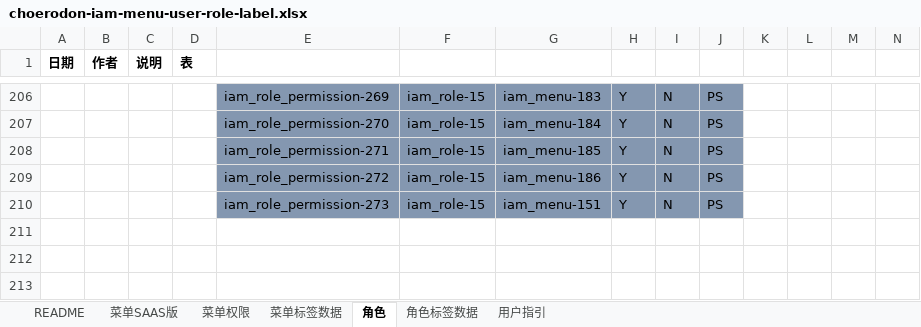
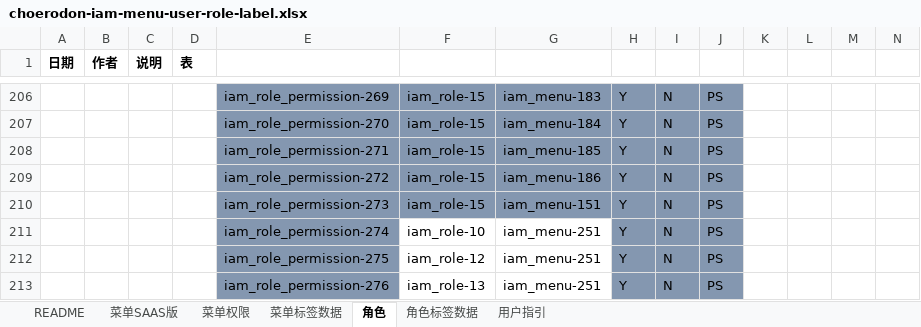
Before and after one commit to open-hand/choerodon-iam, an Excel workbook: src/main/resources/script/db/init-data/hzero_platform/hzero_platform/choerodon-iam-menu-user-role-label.xlsx, sheet 角色, drawn as a sheet; only a part is shown, gaps mark what is left out; values as stored, in another font and other column widths than the file's, no borders; rows hold the shown columns only; the diff names each change by its address in the sheet, - before the commit and + after, or states it on an @@ line.

Commit message:
[ADD] add permissions

```diff
--- a/src/main/resources/script/db/init-data/hzero_platform/hzero_platform/choerodon-iam-menu-user-role-label.xlsx (sheet 角色)
+++ b/src/main/resources/script/db/init-data/hzero_platform/hzero_platform/choerodon-iam-menu-user-role-label.xlsx (sheet 角色)
+row 211:  |  |  |  | iam_role_permission-274 | iam_role-10 | iam_menu-251 | Y | N | PS
+row 212:  |  |  |  | iam_role_permission-275 | iam_role-12 | iam_menu-251 | Y | N | PS
+row 213:  |  |  |  | iam_role_permission-276 | iam_role-13 | iam_menu-251 | Y | N | PS
```
Also changed, not shown: sheet 菜单SAAS版, sheet 菜单权限.
